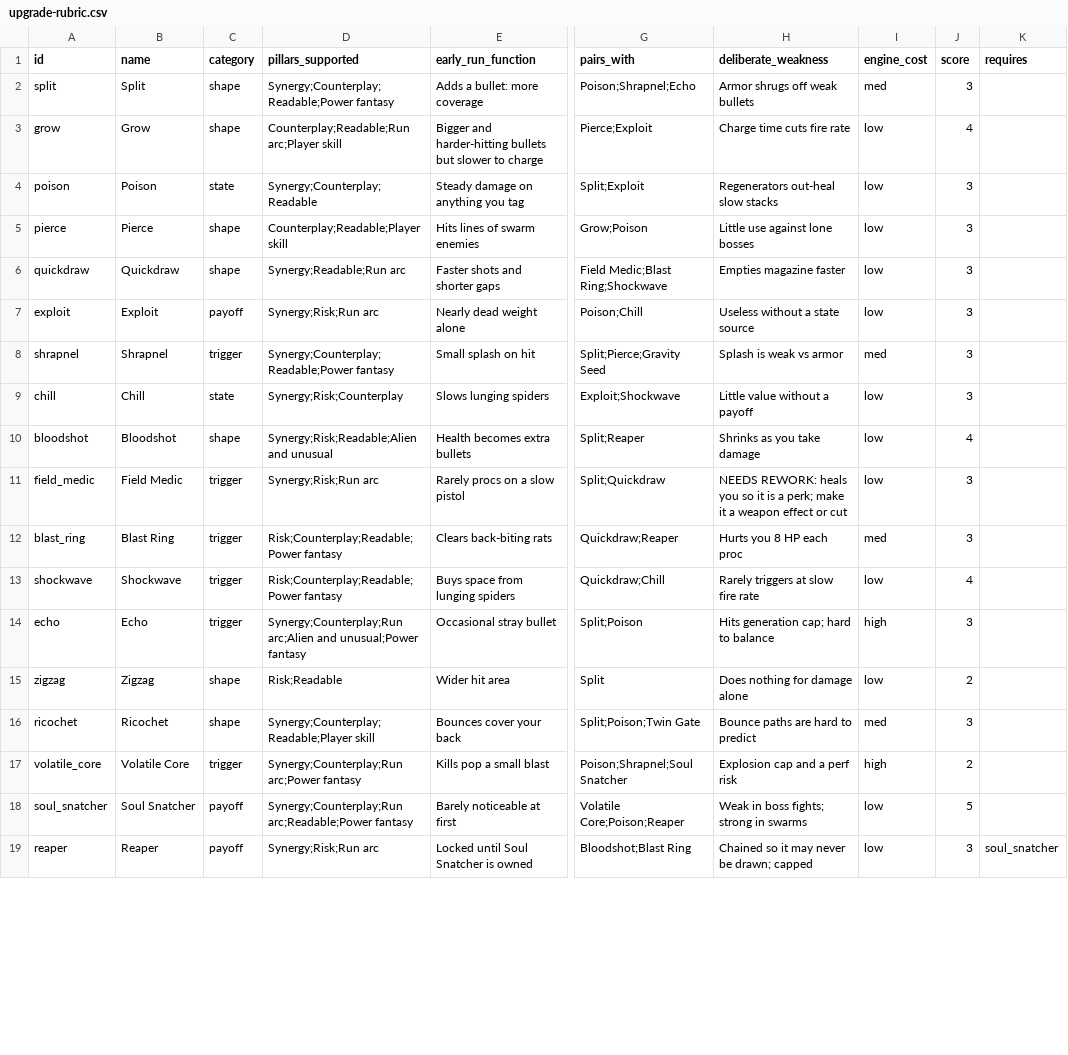
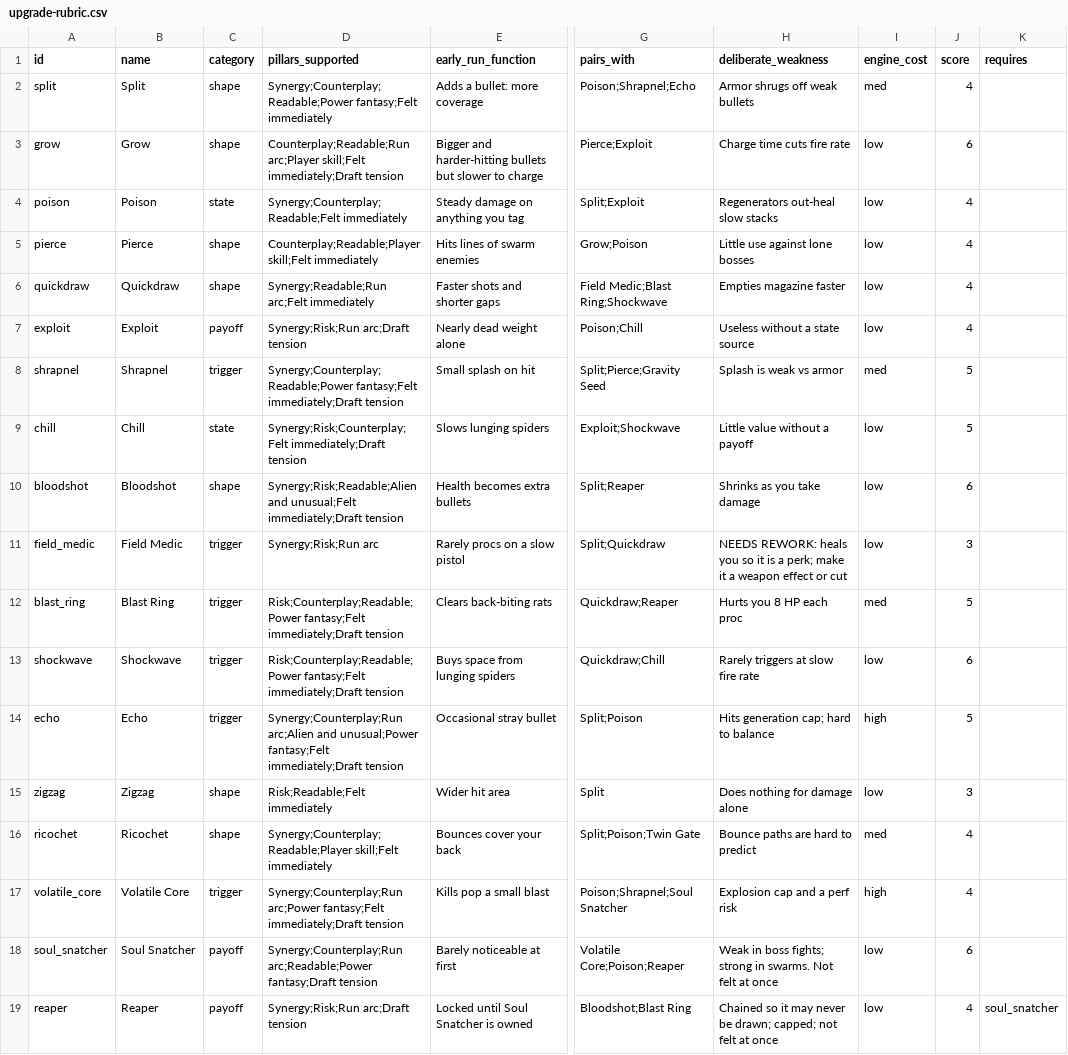
Before and after one commit to gunnarhull-code/crimsonland-clone, a CSV file: game/docs/upgrade-rubric.csv, drawn as a sheet; only a part is shown, gaps mark what is left out; the diff covers the shown part only; the diff names each change by its address in the sheet, - before the commit and + after, or states it on an @@ line.

```diff
--- a/game/docs/upgrade-rubric.csv
+++ b/game/docs/upgrade-rubric.csv
-D2 (pillars_supported): Synergy;Counterplay;Readable;Power fantasy
+D2 (pillars_supported): Synergy;Counterplay;Readable;Power fantasy;Felt immediately
-J2 (score): 3
+J2 (score): 4
-D3 (pillars_supported): Counterplay;Readable;Run arc;Player skill
+D3 (pillars_supported): Counterplay;Readable;Run arc;Player skill;Felt immediately;Draft tension
-J3 (score): 4
+J3 (score): 6
-D4 (pillars_supported): Synergy;Counterplay;Readable
+D4 (pillars_supported): Synergy;Counterplay;Readable;Felt immediately
-J4:J7 (score): 3
+J4:J7 (score): 4
-D5 (pillars_supported): Counterplay;Readable;Player skill
+D5 (pillars_supported): Counterplay;Readable;Player skill;Felt immediately
-D6 (pillars_supported): Synergy;Readable;Run arc
+D6 (pillars_supported): Synergy;Readable;Run arc;Felt immediately
-D7 (pillars_supported): Synergy;Risk;Run arc
+D7 (pillars_supported): Synergy;Risk;Run arc;Draft tension
-D8 (pillars_supported): Synergy;Counterplay;Readable;Power fantasy
+D8 (pillars_supported): Synergy;Counterplay;Readable;Power fantasy;Felt immediately;Draft tension
-J8:J9 (score): 3
+J8:J9 (score): 5
-D9 (pillars_supported): Synergy;Risk;Counterplay
+D9 (pillars_supported): Synergy;Risk;Counterplay;Felt immediately;Draft tension
-D10 (pillars_supported): Synergy;Risk;Readable;Alien and unusual
+D10 (pillars_supported): Synergy;Risk;Readable;Alien and unusual;Felt immediately;Draft tension
-J10 (score): 4
+J10 (score): 6
-D12:D13 (pillars_supported): Risk;Counterplay;Readable;Power fantasy
+D12:D13 (pillars_supported): Risk;Counterplay;Readable;Power fantasy;Felt immediately;Draft tension
-J12 (score): 3
+J12 (score): 5
-J13 (score): 4
+J13 (score): 6
-D14 (pillars_supported): …and unusual;Power fantasy
+D14 (pillars_supported): …and unusual;Power fantasy;Felt immediately;Draft tension
-J14 (score): 3
+J14 (score): 5
-D15 (pillars_supported): Risk;Readable
+D15 (pillars_supported): Risk;Readable;Felt immediately
-J15 (score): 2
+J15 (score): 3
-D16 (pillars_supported): Synergy;Counterplay;Readable;Player skill
+D16 (pillars_supported): Synergy;Counterplay;Readable;Player skill;Felt immediately
-J16 (score): 3
+J16 (score): 4
-D17 (pillars_supported): Synergy;Counterplay;Run arc;Power fantasy
+D17 (pillars_supported): Synergy;Counterplay;Run arc;Power fantasy;Felt immediately;Draft tension
-J17 (score): 2
+J17 (score): 4
-D18 (pillars_supported): Synergy;Counterplay;Run arc;Readable;Power fantasy
+D18 (pillars_supported): Synergy;Counterplay;Run arc;Readable;Power fantasy;Draft tension
-H18 (deliberate_weakness): …strong in swarms
+H18 (deliberate_weakness): …strong in swarms. Not felt at once
-J18 (score): 5
+J18 (score): 6
-D19 (pillars_supported): Synergy;Risk;Run arc
+D19 (pillars_supported): Synergy;Risk;Run arc;Draft tension
-H19 (deliberate_weakness): …be drawn; capped
+H19 (deliberate_weakness): …be drawn; capped; not felt at once
-J19 (score): 3
+J19 (score): 4
```
Also changed, not shown: 12 edited cells elsewhere in this file, 2 other files.
